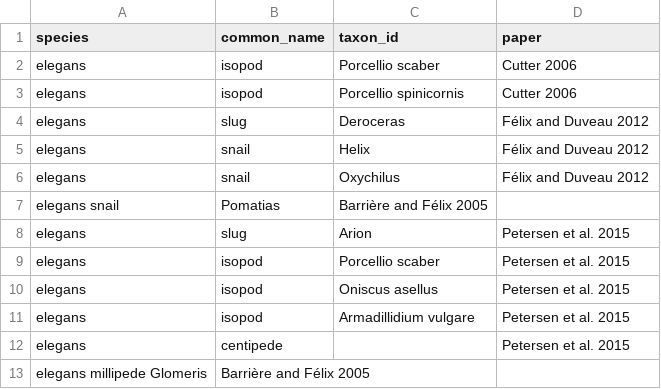
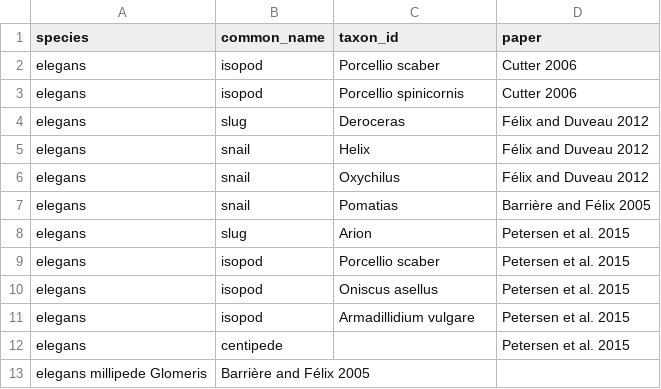
Before and after one commit to gcwoodruff/dauer_2020, a TSV file: c_elegans_vectors_cites.tsv, drawn as a sheet.

Commit message:
Add files via upload

```diff
--- a/c_elegans_vectors_cites.tsv
+++ b/c_elegans_vectors_cites.tsv
@@ -6,3 +6,3 @@ elegans	snail	Helix	Félix and Duveau 2012
 elegans	snail	Oxychilus	Félix and Duveau 2012
-elegans snail	Pomatias	Barrière and Félix 2005
+elegans	snail	Pomatias	Barrière and Félix 2005
 elegans	slug	Arion	Petersen et al. 2015
```
